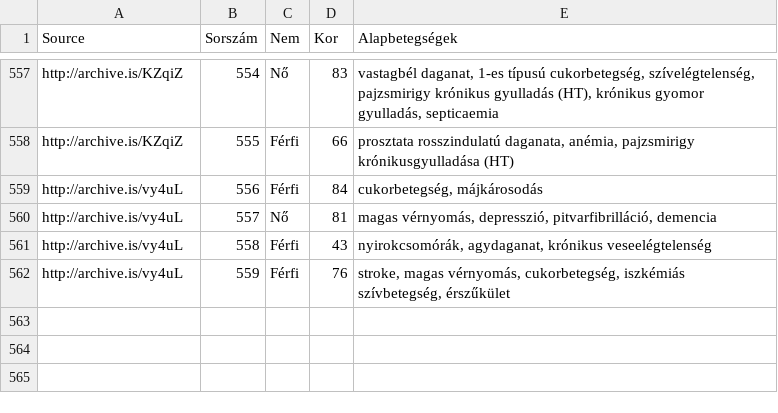
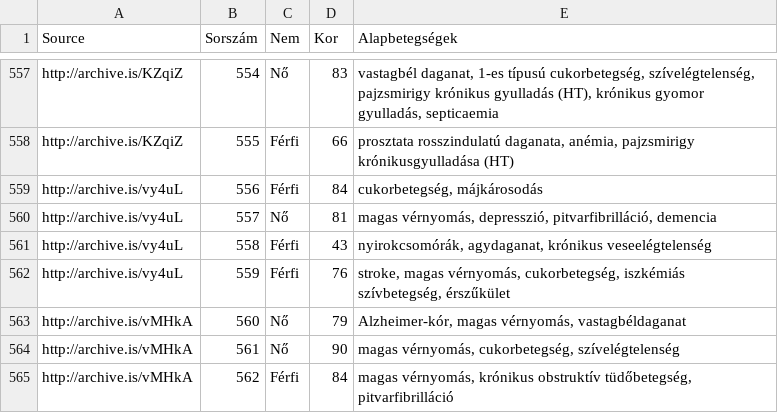
Before and after one commit to nickgon/Hungary-COVID19-Data, a CSV file: Hungary_COVID19_death_details.csv, drawn as a sheet; only a part is shown, gaps mark what is left out; the diff names each change by its address in the sheet, - before the commit and + after, or states it on an @@ line.

Commit message:
June 14 Data

```diff
--- a/Hungary_COVID19_death_details.csv
+++ b/Hungary_COVID19_death_details.csv
+row 563: http://archive.is/vMHkA | 560 | Nő | 79 | Alzheimer-kór, magas vérnyomás, vastagbéldaganat
+row 564: http://archive.is/vMHkA | 561 | Nő | 90 | magas vérnyomás, cukorbetegség, szívelégtelenség
+row 565: http://archive.is/vMHkA | 562 | Férfi | 84 | magas vérnyomás, krónikus obstruktív tüdőbetegség, pitvarfibrilláció
```
Also changed, not shown: Hungary_COVID19_data_by_county.csv, Hungary_COVID19_data_total.csv, 1 other file.
